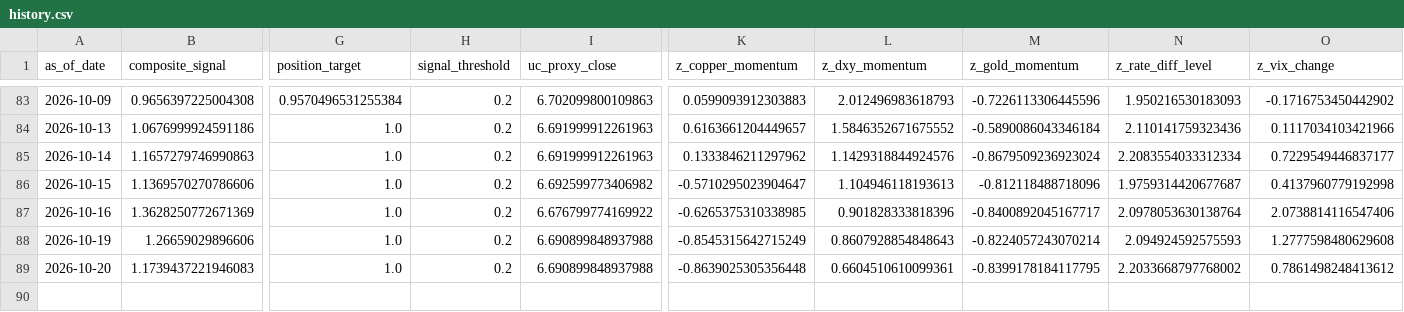
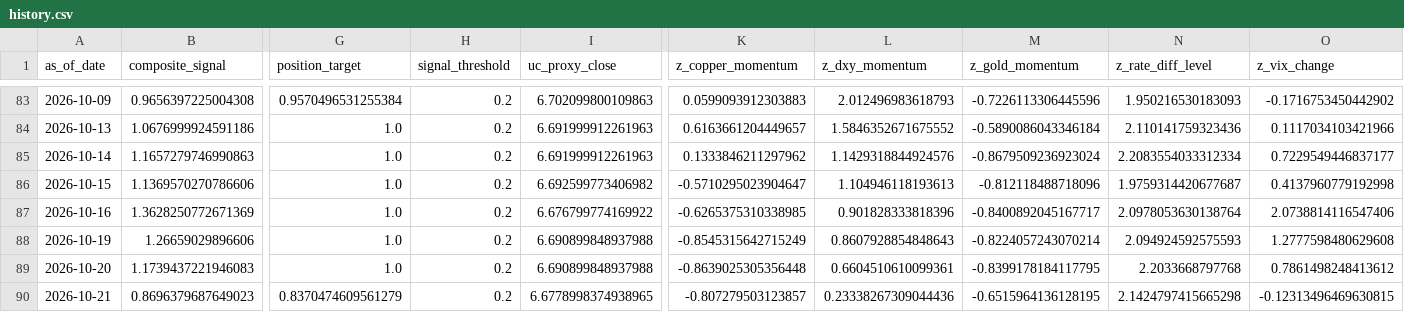
Before and after one commit to Allanli1011/uc-trading, a CSV file: signals/history.csv, drawn as a sheet; only a part is shown, gaps mark what is left out; rows hold the shown columns only; the diff names each change by its address in the sheet, - before the commit and + after, or states it on an @@ line.

```diff
--- a/signals/history.csv
+++ b/signals/history.csv
-N89 (z_rate_diff_level): 2.2033668797768002
+N89 (z_rate_diff_level): 2.2033668797768
+row 90: 2026-10-21 | 0.8696379687649023 | 0.8370474609561279 | 0.2 | 6.6778998374938965 | -0.807279503123857 | 0.23338267309044436 | -0.6515964136128195 | 2.1424797415665298 | -0.12313496469630815
```
Also changed, not shown: signals/paper_pnl.csv, 4 other files.
